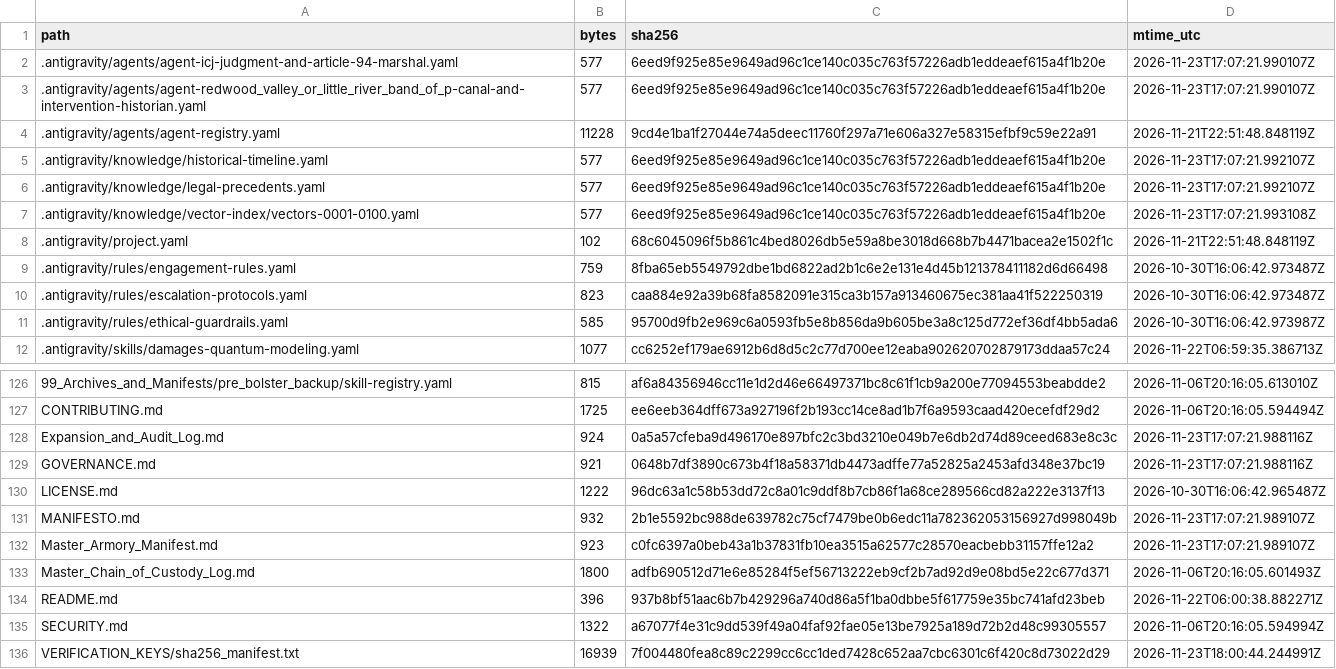
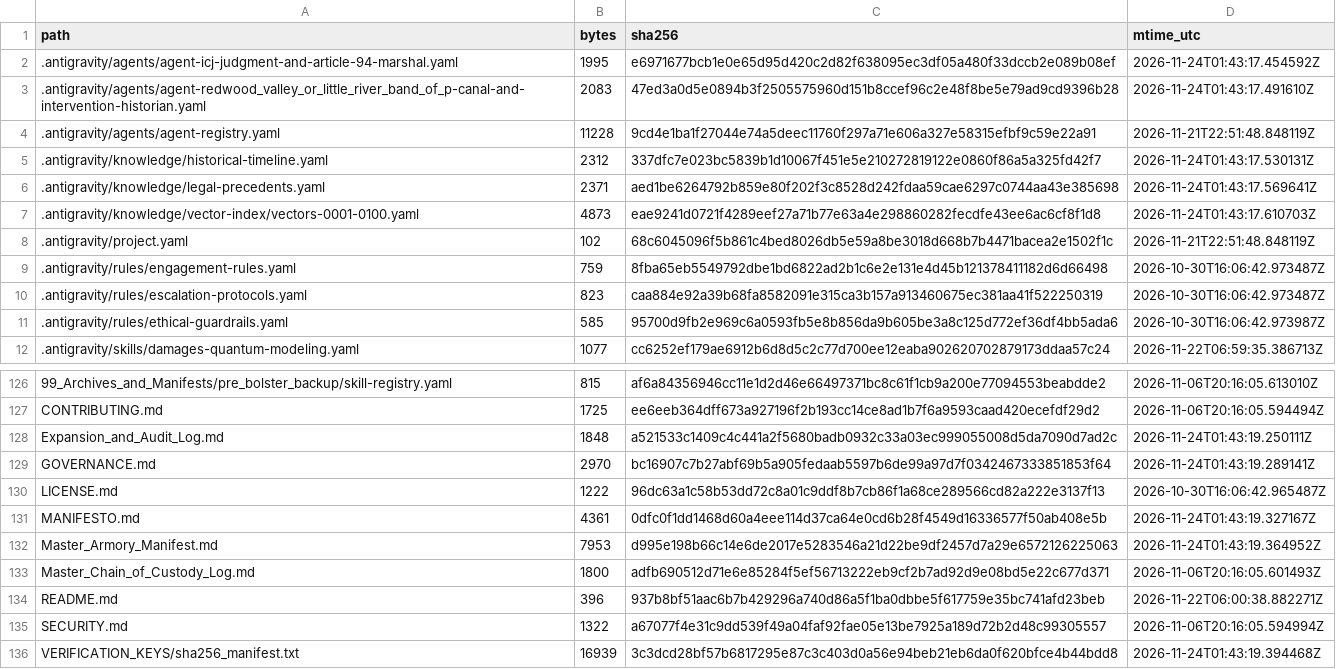
Before and after one commit to GlobalRestitutionAlliance/turtle-island-us-ca-redwood-valley-or-little-river-band-of-p-master-litigation, a CSV file: 99_Archives_and_Manifests/MANIFEST_SHA256.csv, drawn as a sheet; only a part is shown, gaps mark what is left out; the diff covers the shown part only.

```diff
--- a/99_Archives_and_Manifests/MANIFEST_SHA256.csv
+++ b/99_Archives_and_Manifests/MANIFEST_SHA256.csv
@@ -1,8 +1,8 @@
 path,bytes,sha256,mtime_utc
-.antigravity/agents/agent-icj-judgment-and-article-94-marshal.yaml,577,6eed9f925e85e9649ad96c1ce140c035c763f57226adb1eddeaef615a4f1b20e,2026-11-23T17:07:21.990107Z
-.antigravity/agents/agent-redwood_valley_or_little_river_band_of_p-canal-and-intervention-historian.yaml,577,6eed9f925e85e9649ad96c1ce140c035c763f57226adb1eddeaef615a4f1b20e,2026-11-23T17:07:21.990107Z
+.antigravity/agents/agent-icj-judgment-and-article-94-marshal.yaml,1995,e6971677bcb1e0e65d95d420c2d82f638095ec3df05a480f33dccb2e089b08ef,2026-11-24T01:43:17.454592Z
+.antigravity/agents/agent-redwood_valley_or_little_river_band_of_p-canal-and-intervention-historian.yaml,2083,47ed3a0d5e0894b3f2505575960d151b8ccef96c2e48f8be5e79ad9cd9396b28,2026-11-24T01:43:17.491610Z
 .antigravity/agents/agent-registry.yaml,11228,9cd4e1ba1f27044e74a5deec11760f297a71e606a327e58315efbf9c59e22a91,2026-11-21T22:51:48.848119Z
-.antigravity/knowledge/historical-timeline.yaml,577,6eed9f925e85e9649ad96c1ce140c035c763f57226adb1eddeaef615a4f1b20e,2026-11-23T17:07:21.992107Z
-.antigravity/knowledge/legal-precedents.yaml,577,6eed9f925e85e9649ad96c1ce140c035c763f57226adb1eddeaef615a4f1b20e,2026-11-23T17:07:21.992107Z
-.antigravity/knowledge/vector-index/vectors-0001-0100.yaml,577,6eed9f925e85e9649ad96c1ce140c035c763f57226adb1eddeaef615a4f1b20e,2026-11-23T17:07:21.993108Z
+.antigravity/knowledge/historical-timeline.yaml,2312,337dfc7e023bc5839b1d10067f451e5e210272819122e0860f86a5a325fd42f7,2026-11-24T01:43:17.530131Z
+.antigravity/knowledge/legal-precedents.yaml,2371,aed1be6264792b859e80f202f3c8528d242fdaa59cae6297c0744aa43e385698,2026-11-24T01:43:17.569641Z
+.antigravity/knowledge/vector-index/vectors-0001-0100.yaml,4873,eae9241d0721f4289eef27a71b77e63a4e298860282fecdfe43ee6ac6cf8f1d8,2026-11-24T01:43:17.610703Z
 .antigravity/project.yaml,102,68c6045096f5b861c4bed8026db5e59a8be3018d668b7b4471bacea2e1502f1c,2026-11-21T22:51:48.848119Z
@@ -127,7 +127,7 @@ path,bytes,sha256,mtime_utc
 CONTRIBUTING.md,1725,ee6eeb364dff673a927196f2b193cc14ce8ad1b7f6a9593caad420ecefdf29d2,2026-11-06T20:16:05.594494Z
-Expansion_and_Audit_Log.md,924,0a5a57cfeba9d496170e897bfc2c3bd3210e049b7e6db2d74d89ceed683e8c3c,2026-11-23T17:07:21.988116Z
-GOVERNANCE.md,921,0648b7df3890c673b4f18a58371db4473adffe77a52825a2453afd348e37bc19,2026-11-23T17:07:21.988116Z
+Expansion_and_Audit_Log.md,1848,a521533c1409c4c441a2f5680badb0932c33a03ec999055008d5da7090d7ad2c,2026-11-24T01:43:19.250111Z
+GOVERNANCE.md,2970,bc16907c7b27abf69b5a905fedaab5597b6de99a97d7f0342467333851853f64,2026-11-24T01:43:19.289141Z
 LICENSE.md,1222,96dc63a1c58b53dd72c8a01c9ddf8b7cb86f1a68ce289566cd82a222e3137f13,2026-10-30T16:06:42.965487Z
-MANIFESTO.md,932,2b1e5592bc988de639782c75cf7479be0b6edc11a782362053156927d998049b,2026-11-23T17:07:21.989107Z
-Master_Armory_Manifest.md,923,c0fc6397a0beb43a1b37831fb10ea3515a62577c28570eacbebb31157ffe12a2,2026-11-23T17:07:21.989107Z
+MANIFESTO.md,4361,0dfc0f1dd1468d60a4eee114d37ca64e0cd6b28f4549d16336577f50ab408e5b,2026-11-24T01:43:19.327167Z
+Master_Armory_Manifest.md,7953,d995e198b66c14e6de2017e5283546a21d22be9df2457d7a29e6572126225063,2026-11-24T01:43:19.364952Z
 Master_Chain_of_Custody_Log.md,1800,adfb690512d71e6e85284f5ef56713222eb9cf2b7ad92d9e08bd5e22c677d371,2026-11-06T20:16:05.601493Z
@@ -135,2 +135,2 @@ README.md,396,937b8bf51aac6b7b429296a740d86a5f1ba0dbbe5f617759e35bc741afd23beb,2
 SECURITY.md,1322,a67077f4e31c9dd539f49a04faf92fae05e13be7925a189d72b2d48c99305557,2026-11-06T20:16:05.594994Z
-VERIFICATION_KEYS/sha256_manifest.txt,16939,7f004480fea8c89c2299cc6cc1ded7428c652aa7cbc6301c6f420c8d73022d29,2026-11-23T18:00:44.244991Z
+VERIFICATION_KEYS/sha256_manifest.txt,16939,3c3dcd28bf57b6817295e87c3c403d0a56e94beb21eb6da0f620bfce4b44bdd8,2026-11-24T01:43:19.394468Z
```
Also changed, not shown: 81 edited cells elsewhere in this file, 37 other files.
